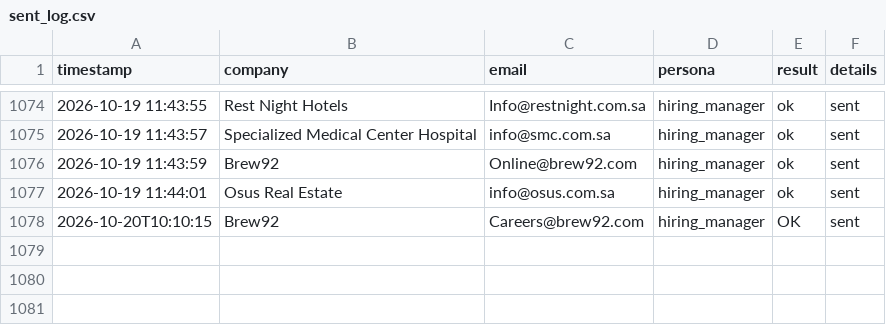
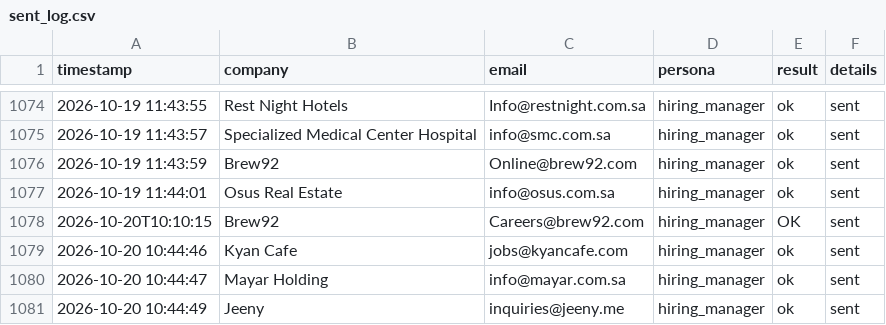
Before and after one commit to Nuredin-Moh/job-madinah, a CSV file: data/sent_log.csv, drawn as a sheet; only a part is shown, gaps mark what is left out; the diff names each change by its address in the sheet, - before the commit and + after, or states it on an @@ line.

```diff
--- a/data/sent_log.csv
+++ b/data/sent_log.csv
+row 1079: 2026-10-20 10:44:46 | Kyan Cafe | jobs@kyancafe.com | hiring_manager | ok | sent
+row 1080: 2026-10-20 10:44:47 | Mayar Holding | info@mayar.com.sa | hiring_manager | ok | sent
+row 1081: 2026-10-20 10:44:49 | Jeeny | inquiries@jeeny.me | hiring_manager | ok | sent
```
Also changed, not shown: data/portal_queue.csv, data/sent_history.csv.
